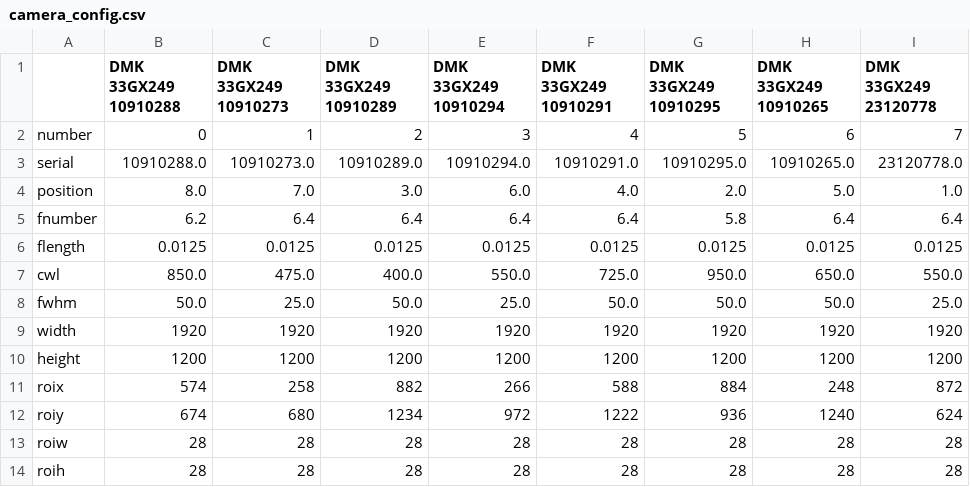
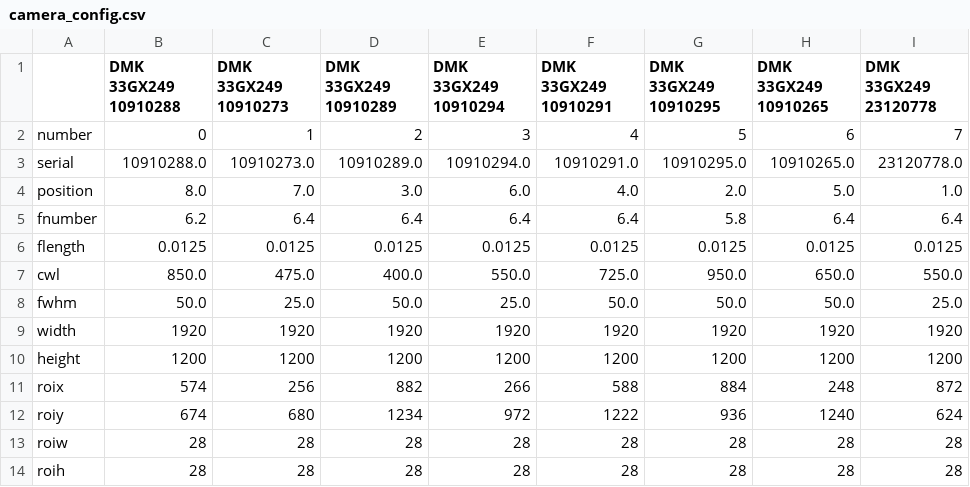
Before and after one commit to rbstabbins/orochi_simulator_control, a CSV file: notebooks/camera_config.csv, drawn as a sheet.

Commit message:
new PTC data at 4 DN

```diff
--- a/notebooks/camera_config.csv
+++ b/notebooks/camera_config.csv
@@ -10,3 +10,3 @@ width,1920,1920,1920,1920,1920,1920,1920,1920
 height,1200,1200,1200,1200,1200,1200,1200,1200
-roix,574,258,882,266,588,884,248,872
+roix,574,256,882,266,588,884,248,872
 roiy,674,680,1234,972,1222,936,1240,624
```
Also changed, not shown: 4 other files.
